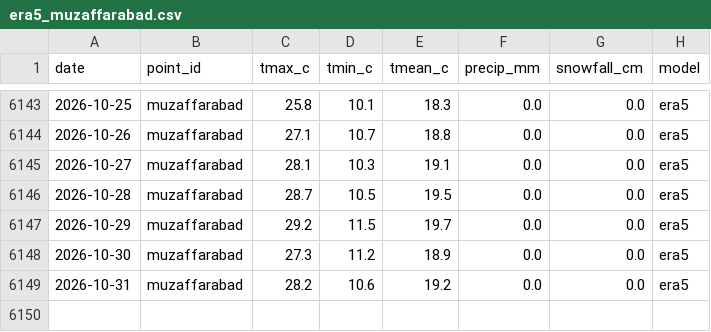
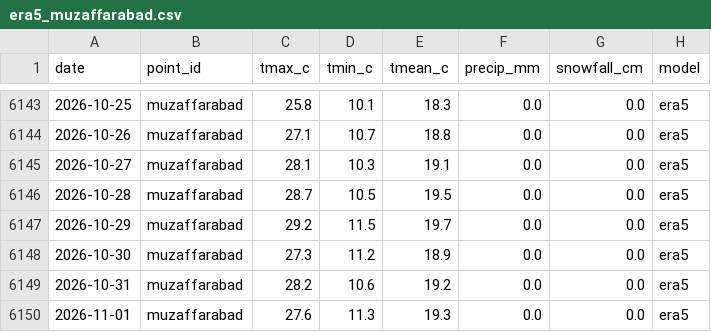
Before and after one commit to arooj-zehra/pakistan-water-watch, a CSV file: data/weather/era5_muzaffarabad.csv, drawn as a sheet; only a part is shown, gaps mark what is left out; the diff names each change by its address in the sheet, - before the commit and + after, or states it on an @@ line.

```diff
--- a/data/weather/era5_muzaffarabad.csv
+++ b/data/weather/era5_muzaffarabad.csv
+row 6150: 2026-11-01 | muzaffarabad | 27.6 | 11.3 | 19.3 | 0.0 | 0.0 | era5
```
Also changed, not shown: data/weather/era5_astore.csv, data/weather/era5_hunza.csv, 24 other files.
